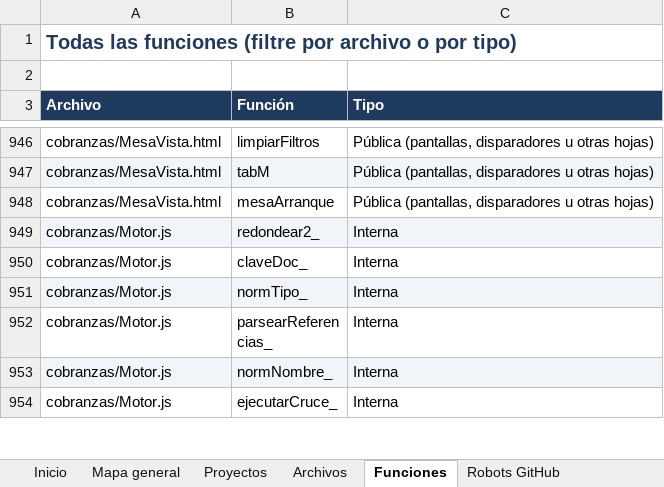
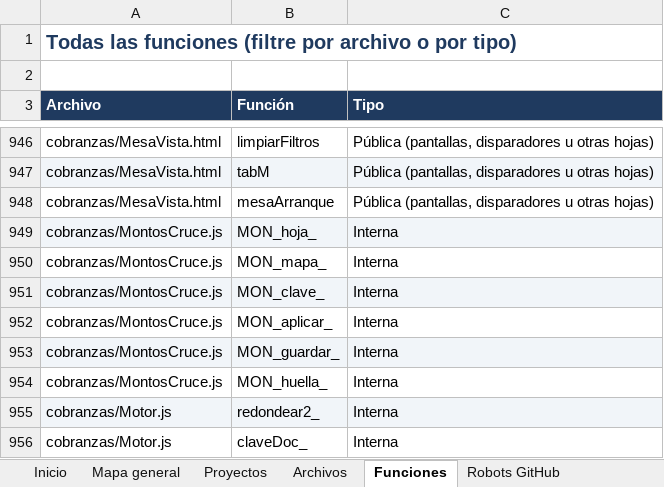
Before and after one commit to Aquivan/Claude, an Excel workbook: docs/MANUAL_DEL_PROYECTO.xlsx, sheet Funciones, drawn as a sheet; only a part is shown, gaps mark what is left out; the shorter side is filled out with more unchanged rows; values as stored, in another font and other column widths than the file's, no borders; the diff names each change by its address in the sheet, - before the commit and + after, or states it on an @@ line.

```diff
--- a/docs/MANUAL_DEL_PROYECTO.xlsx (sheet Funciones)
+++ b/docs/MANUAL_DEL_PROYECTO.xlsx (sheet Funciones)
+row 949: cobranzas/MontosCruce.js | MON_hoja_ | Interna
+row 950: cobranzas/MontosCruce.js | MON_mapa_ | Interna
+row 951: cobranzas/MontosCruce.js | MON_clave_ | Interna
+row 952: cobranzas/MontosCruce.js | MON_aplicar_ | Interna
+row 953: cobranzas/MontosCruce.js | MON_guardar_ | Interna
+row 954: cobranzas/MontosCruce.js | MON_huella_ | Interna
```
Also changed, not shown: sheet Archivos, sheet Historial, sheet Inicio, 6 other files.
